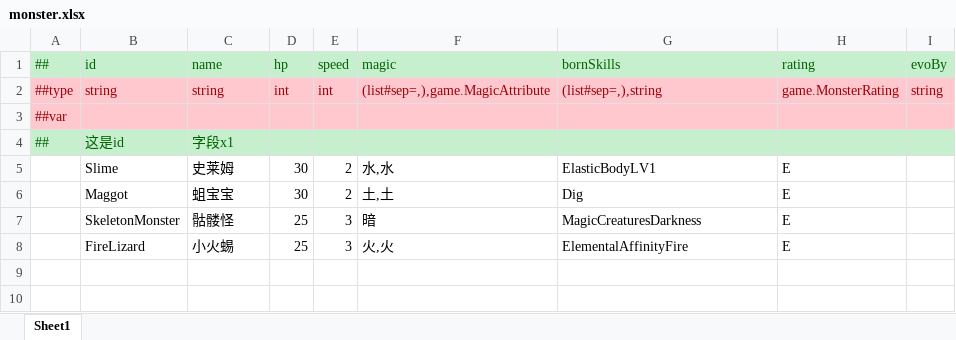
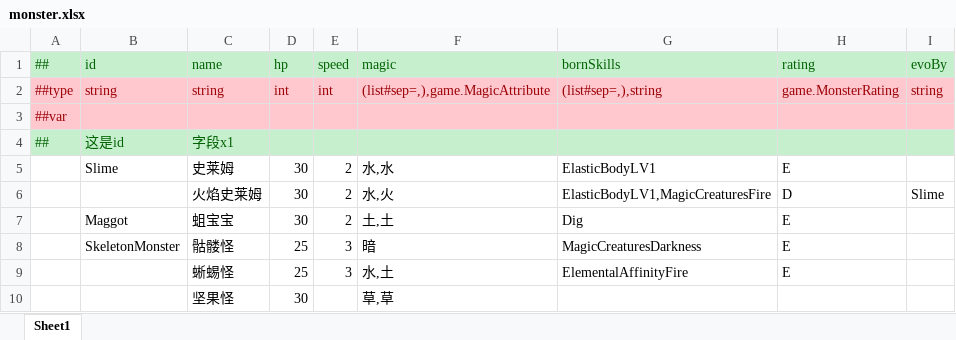
Before and after one commit to Alastorwu/MonsterKingdom, an Excel workbook: Luban/DataTables/Datas/monster/monster.xlsx, sheet Sheet1, drawn as a sheet; values as stored, in another font and other column widths than the file's, no borders; addresses are those after the commit; the diff names each change by its address in the sheet, - before the commit and + after, or states it on an @@ line.

```diff
--- a/Luban/DataTables/Datas/monster/monster.xlsx (sheet Sheet1)
+++ b/Luban/DataTables/Datas/monster/monster.xlsx (sheet Sheet1)
+row 6:  |  | 火焰史莱姆 | 30 | 2 | 水,火 | ElasticBodyLV1,MagicCreaturesFire | D | Slime
-B9 (id): FireLizard
+B9 (id): (empty)
-C9 (name): 小火蜴
+C9 (name): 蜥蜴怪
-F9 (magic): 火,火
+F9 (magic): 水,土
+row 10:  |  | 坚果怪 | 30 |  | 草,草
```
Also changed, not shown: Luban/DataTables/Datas/monster/buff.xlsx, Luban/DataTables/Datas/monster/skill.xlsx.
